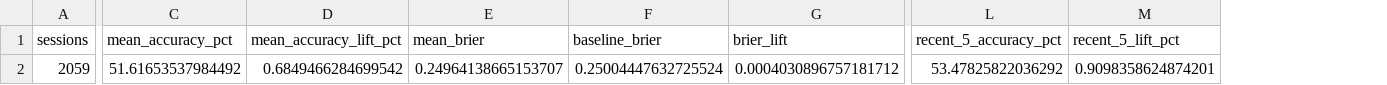
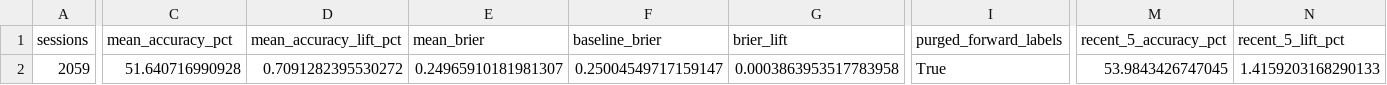
Before and after one commit to vishwasgarg5/stock-picker, a CSV file: data/directional_model_validation_summary.csv, drawn as a sheet; only a part is shown, gaps mark what is left out; addresses are those after the commit; the diff covers the shown part only; the diff names each change by its address in the sheet, - before the commit and + after, or states it on an @@ line.

```diff
--- a/data/directional_model_validation_summary.csv
+++ b/data/directional_model_validation_summary.csv
+column I (purged_forward_labels), row 2: True
-C2 (mean_accuracy_pct): 51.61653537984492
+C2 (mean_accuracy_pct): 51.640716990928
-D2 (mean_accuracy_lift_pct): 0.6849466284699542
+D2 (mean_accuracy_lift_pct): 0.7091282395530272
-E2 (mean_brier): 0.24964138665153707
+E2 (mean_brier): 0.24965910181981307
-F2 (baseline_brier): 0.25004447632725524
+F2 (baseline_brier): 0.25004549717159147
-G2 (brier_lift): 0.0004030896757181712
+G2 (brier_lift): 0.0003863953517783958
-M2 (recent_5_accuracy_pct): 53.47825822036292
+M2 (recent_5_accuracy_pct): 53.9843426747045
-N2 (recent_5_lift_pct): 0.9098358624874201
+N2 (recent_5_lift_pct): 1.4159203168290133
```
Also changed, not shown: 4 edited cells elsewhere in this file, data/phase32_selection_funnel_report.csv, data/phase41_v2_funnel_audit.csv, 22 other files.
